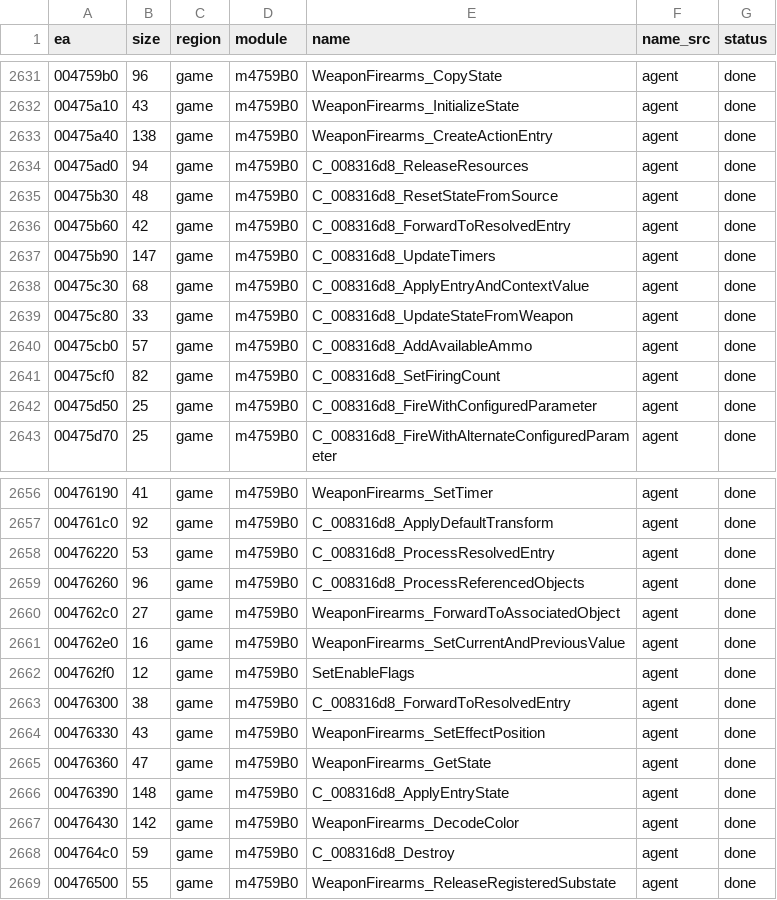
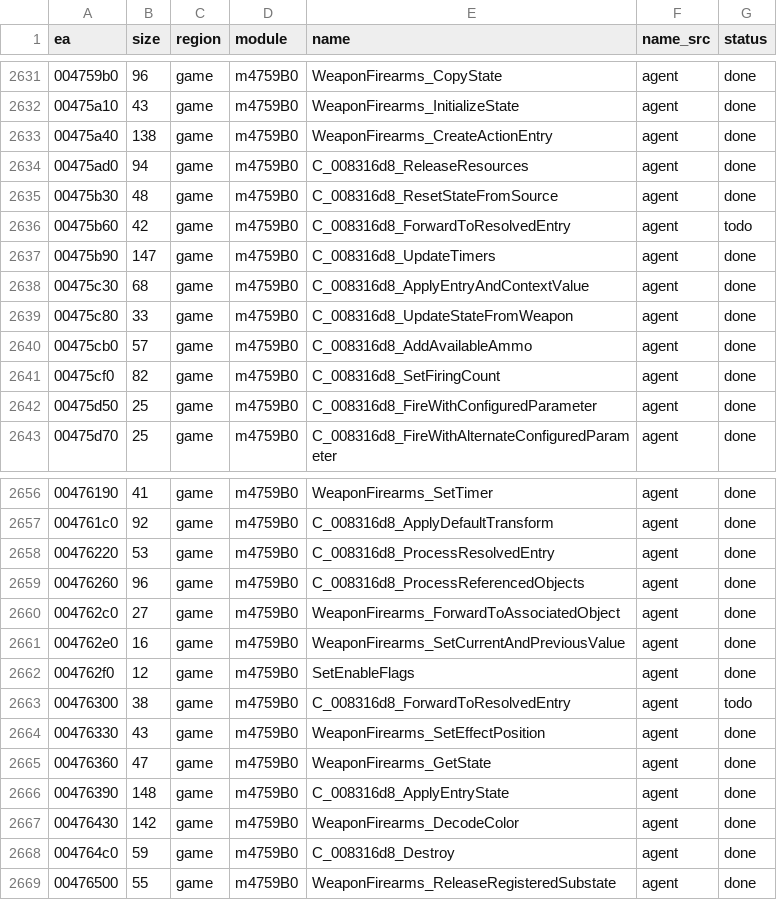
Before and after one commit to eonflux7/csf-re, a CSV file: db/functions.csv, drawn as a sheet; only a part is shown, gaps mark what is left out.

```diff
--- a/db/functions.csv
+++ b/db/functions.csv
@@ -2635,3 +2635,3 @@ ea,size,region,module,name,name_src,status
 00475b30,48,game,m4759B0,C_008316d8_ResetStateFromSource,agent,done
-00475b60,42,game,m4759B0,C_008316d8_ForwardToResolvedEntry,agent,done
+00475b60,42,game,m4759B0,C_008316d8_ForwardToResolvedEntry,agent,todo
 00475b90,147,game,m4759B0,C_008316d8_UpdateTimers,agent,done
@@ -2662,3 +2662,3 @@ ea,size,region,module,name,name_src,status
 004762f0,12,game,m4759B0,SetEnableFlags,agent,done
-00476300,38,game,m4759B0,C_008316d8_ForwardToResolvedEntry,agent,done
+00476300,38,game,m4759B0,C_008316d8_ForwardToResolvedEntry,agent,todo
 00476330,43,game,m4759B0,WeaponFirearms_SetEffectPosition,agent,done
```
Also changed, not shown: 5 other files.
